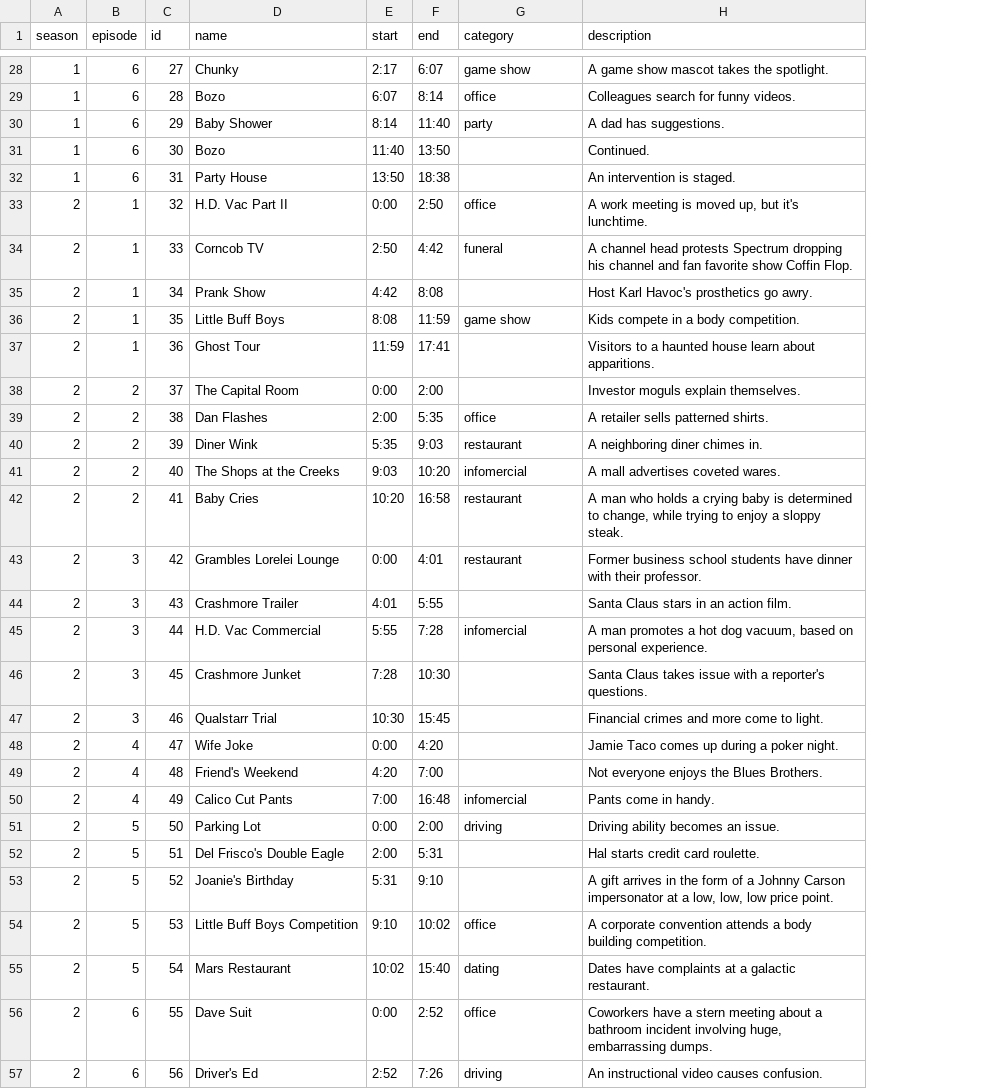
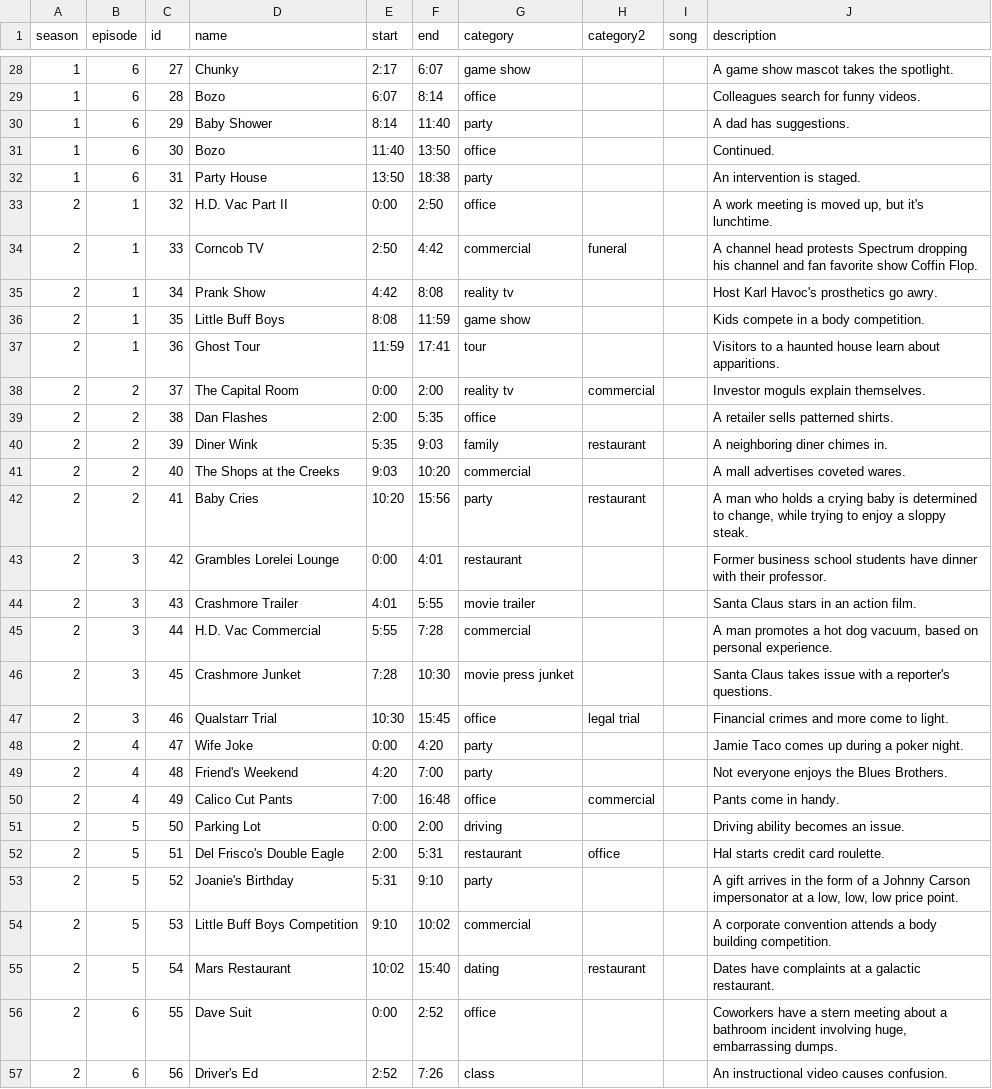
Before and after one commit to jfung53/itysl, a CSV file: episode_metadata.csv, drawn as a sheet; only a part is shown, gaps mark what is left out; the diff covers the shown part only; the diff names each change by its address in the sheet, - before the commit and + after, or states it on an @@ line.

```diff
--- a/episode_metadata.csv
+++ b/episode_metadata.csv
+column H (category2), rows 34-55: funeral |  |  |  | commercial |  | restaurant |  | restaurant |  |  |  |  | legal trial |  |  | commercial |  | office |  |  | restaurant
+column I (song), empty
-G31 (category): (empty)
+G31 (category): office
-G32 (category): (empty)
+G32 (category): party
-G34 (category): funeral
+G34 (category): commercial
-G35 (category): (empty)
+G35 (category): reality tv
-G37 (category): (empty)
+G37 (category): tour
-G38 (category): (empty)
+G38 (category): reality tv
-G40 (category): restaurant
+G40 (category): family
-G41 (category): infomercial
+G41 (category): commercial
-F42 (end): 16:58
+F42 (end): 15:56
-G42 (category): restaurant
+G42 (category): party
-G44 (category): (empty)
+G44 (category): movie trailer
-G45 (category): infomercial
+G45 (category): commercial
-G46 (category): (empty)
+G46 (category): movie press junket
-G47 (category): (empty)
+G47 (category): office
-G48:G49 (category): (empty)
+G48:G49 (category): party
-G50 (category): infomercial
+G50 (category): office
-G52 (category): (empty)
+G52 (category): restaurant
-G53 (category): (empty)
+G53 (category): party
-G54 (category): office
+G54 (category): commercial
-G57 (category): driving
+G57 (category): class
```
Also changed, not shown: 30 edited cells elsewhere in this file, 2 other files.
